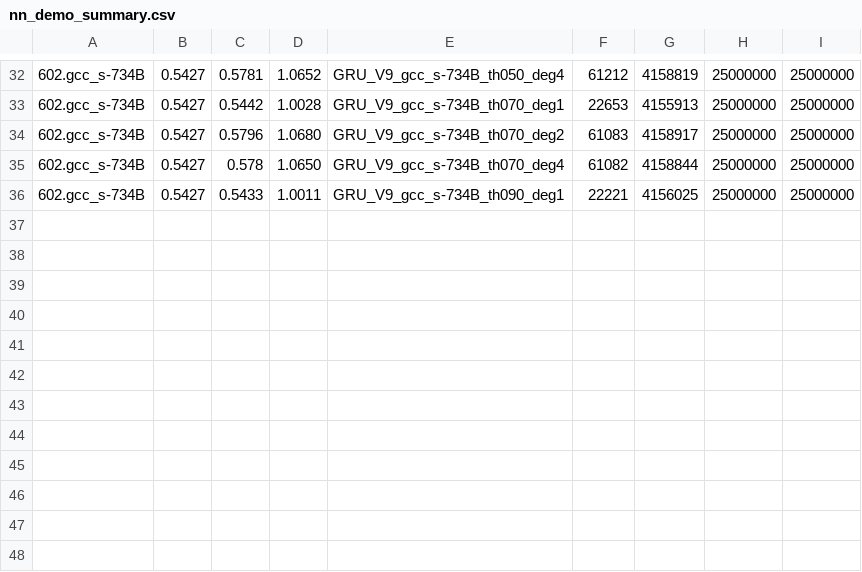
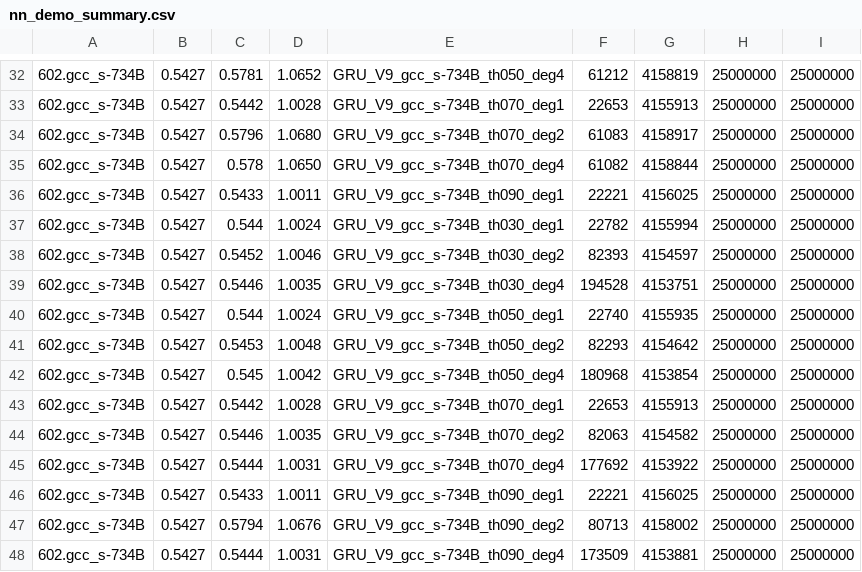
Before and after one commit to Angelawoo572/cache_arch, a CSV file: results/nn_demo_summary.csv, drawn as a sheet; only a part is shown, gaps mark what is left out; the diff names each change by its address in the sheet, - before the commit and + after, or states it on an @@ line.

```diff
--- a/results/nn_demo_summary.csv
+++ b/results/nn_demo_summary.csv
+row 37: 602.gcc_s-734B | 0.5427 | 0.544 | 1.0024 | GRU_V9_gcc_s-734B_th030_deg1 | 22782 | 4155994 | 25000000 | 25000000
+row 38: 602.gcc_s-734B | 0.5427 | 0.5452 | 1.0046 | GRU_V9_gcc_s-734B_th030_deg2 | 82393 | 4154597 | 25000000 | 25000000
+row 39: 602.gcc_s-734B | 0.5427 | 0.5446 | 1.0035 | GRU_V9_gcc_s-734B_th030_deg4 | 194528 | 4153751 | 25000000 | 25000000
+row 40: 602.gcc_s-734B | 0.5427 | 0.544 | 1.0024 | GRU_V9_gcc_s-734B_th050_deg1 | 22740 | 4155935 | 25000000 | 25000000
+row 41: 602.gcc_s-734B | 0.5427 | 0.5453 | 1.0048 | GRU_V9_gcc_s-734B_th050_deg2 | 82293 | 4154642 | 25000000 | 25000000
+row 42: 602.gcc_s-734B | 0.5427 | 0.545 | 1.0042 | GRU_V9_gcc_s-734B_th050_deg4 | 180968 | 4153854 | 25000000 | 25000000
+row 43: 602.gcc_s-734B | 0.5427 | 0.5442 | 1.0028 | GRU_V9_gcc_s-734B_th070_deg1 | 22653 | 4155913 | 25000000 | 25000000
+row 44: 602.gcc_s-734B | 0.5427 | 0.5446 | 1.0035 | GRU_V9_gcc_s-734B_th070_deg2 | 82063 | 4154582 | 25000000 | 25000000
+row 45: 602.gcc_s-734B | 0.5427 | 0.5444 | 1.0031 | GRU_V9_gcc_s-734B_th070_deg4 | 177692 | 4153922 | 25000000 | 25000000
+row 46: 602.gcc_s-734B | 0.5427 | 0.5433 | 1.0011 | GRU_V9_gcc_s-734B_th090_deg1 | 22221 | 4156025 | 25000000 | 25000000
+row 47: 602.gcc_s-734B | 0.5427 | 0.5794 | 1.0676 | GRU_V9_gcc_s-734B_th090_deg2 | 80713 | 4158002 | 25000000 | 25000000
+row 48: 602.gcc_s-734B | 0.5427 | 0.5444 | 1.0031 | GRU_V9_gcc_s-734B_th090_deg4 | 173509 | 4153881 | 25000000 | 25000000
```
Also changed, not shown: results/gru_v9_decode_sweep_ipc.csv.
